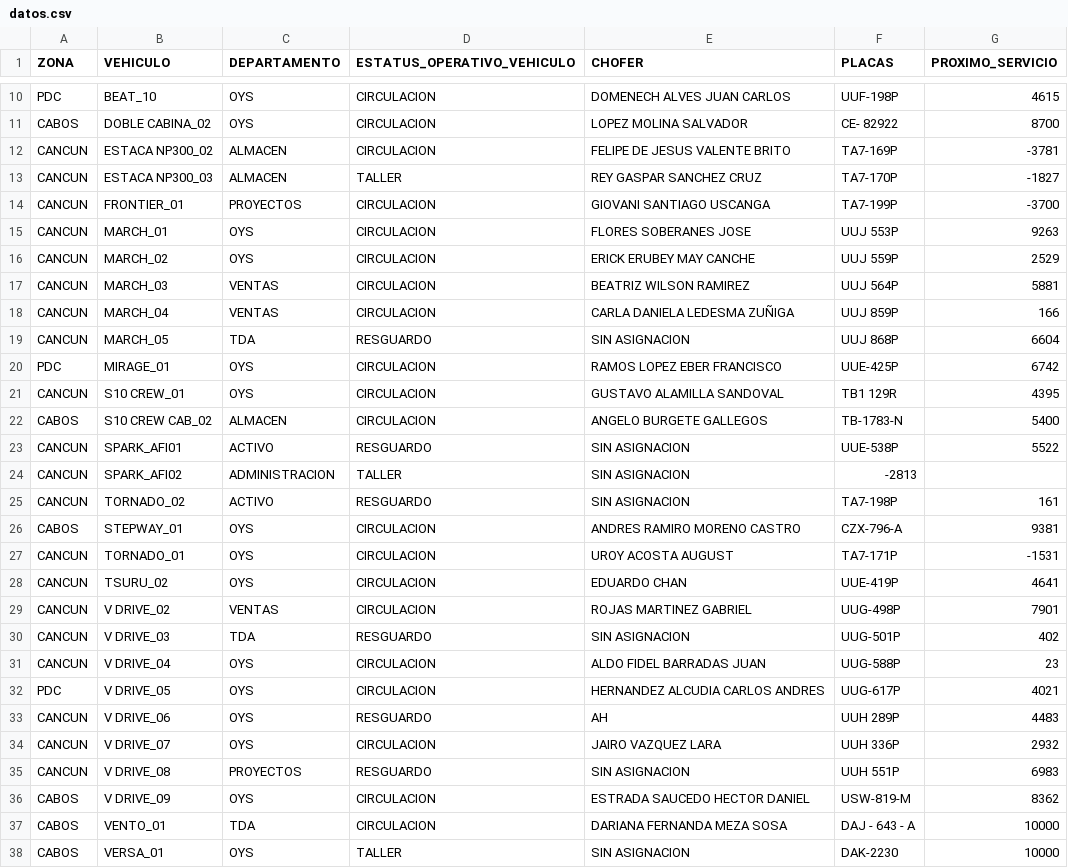
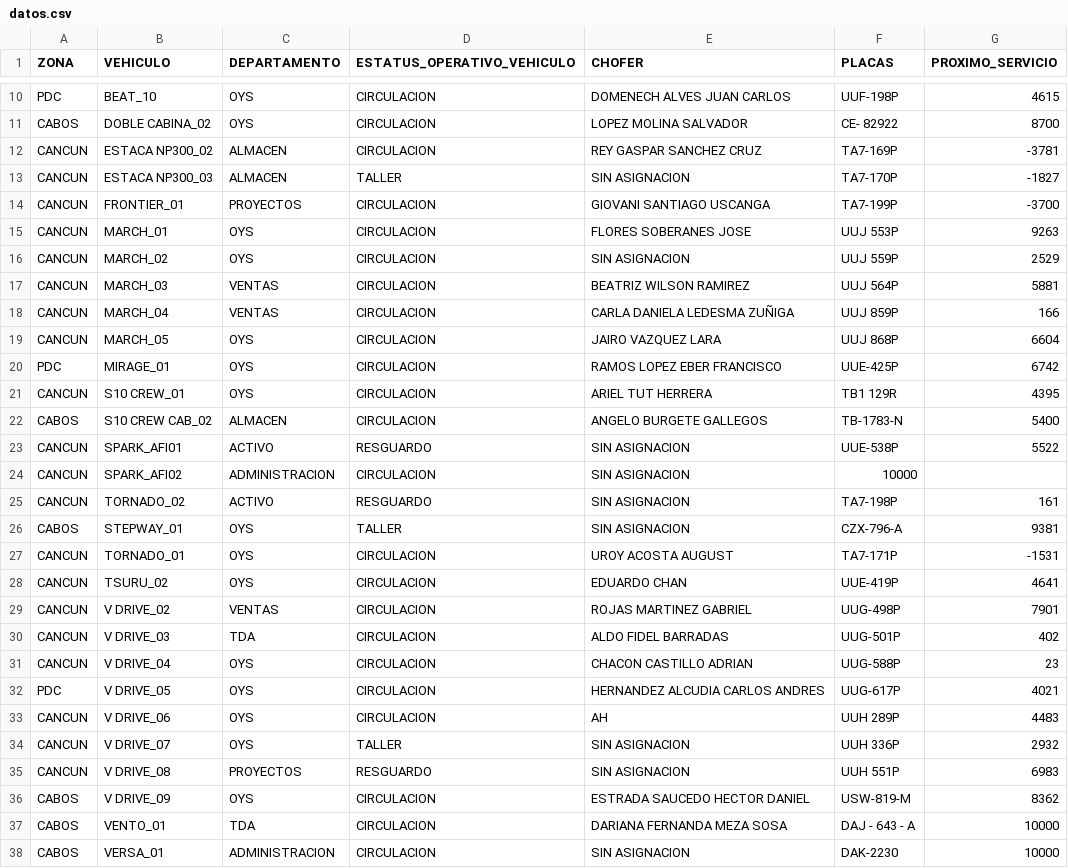
Before and after one commit to CALIDAD135/tablero-vehicular, a CSV file: datos.csv, drawn as a sheet; only a part is shown, gaps mark what is left out; the diff covers the shown part only.

Commit message:
Update datos.csv

```diff
--- a/datos.csv
+++ b/datos.csv
@@ -11,17 +11,17 @@ PDC,BEAT_10,OYS,CIRCULACION,DOMENECH ALVES JUAN CARLOS,UUF-198P,4615
 CABOS,DOBLE CABINA_02,OYS,CIRCULACION,LOPEZ MOLINA SALVADOR,CE- 82922,8700
-CANCUN,ESTACA NP300_02,ALMACEN,CIRCULACION,FELIPE DE JESUS VALENTE BRITO,TA7-169P,-3781
-CANCUN,ESTACA NP300_03,ALMACEN,TALLER,REY GASPAR SANCHEZ CRUZ,TA7-170P,-1827
+CANCUN,ESTACA NP300_02,ALMACEN,CIRCULACION,REY GASPAR SANCHEZ CRUZ,TA7-169P,-3781
+CANCUN,ESTACA NP300_03,ALMACEN,TALLER,SIN ASIGNACION,TA7-170P,-1827
 CANCUN,FRONTIER_01,PROYECTOS,CIRCULACION,GIOVANI SANTIAGO USCANGA,TA7-199P,-3700
 CANCUN,MARCH_01,OYS,CIRCULACION,FLORES SOBERANES JOSE,UUJ 553P,9263
-CANCUN,MARCH_02,OYS,CIRCULACION,ERICK ERUBEY MAY CANCHE,UUJ 559P,2529
+CANCUN,MARCH_02,OYS,CIRCULACION,SIN ASIGNACION,UUJ 559P,2529
 CANCUN,MARCH_03,VENTAS,CIRCULACION,BEATRIZ WILSON RAMIREZ,UUJ 564P,5881
 CANCUN,MARCH_04,VENTAS,CIRCULACION,CARLA DANIELA LEDESMA ZUÑIGA,UUJ 859P,166
-CANCUN,MARCH_05,TDA,RESGUARDO,SIN ASIGNACION,UUJ 868P,6604
+CANCUN,MARCH_05,OYS,CIRCULACION,JAIRO VAZQUEZ LARA,UUJ 868P,6604
 PDC,MIRAGE_01,OYS,CIRCULACION,RAMOS LOPEZ EBER FRANCISCO,UUE-425P,6742
-CANCUN,S10 CREW_01,OYS,CIRCULACION,GUSTAVO ALAMILLA SANDOVAL,TB1 129R,4395
+CANCUN,S10 CREW_01,OYS,CIRCULACION,ARIEL TUT HERRERA,TB1 129R,4395
 CABOS,S10 CREW CAB_02,ALMACEN,CIRCULACION,ANGELO BURGETE GALLEGOS,TB-1783-N,5400
 CANCUN,SPARK_AFI01,ACTIVO,RESGUARDO,SIN ASIGNACION,UUE-538P,5522
-CANCUN,SPARK_AFI02,ADMINISTRACION,TALLER,SIN ASIGNACION,-2813
+CANCUN,SPARK_AFI02,ADMINISTRACION,CIRCULACION,SIN ASIGNACION,10000
 CANCUN,TORNADO_02,ACTIVO,RESGUARDO,SIN ASIGNACION,TA7-198P,161
-CABOS,STEPWAY_01,OYS,CIRCULACION,ANDRES RAMIRO MORENO CASTRO,CZX-796-A,9381
+CABOS,STEPWAY_01,OYS,TALLER,SIN ASIGNACION,CZX-796-A,9381
 CANCUN,TORNADO_01,OYS,CIRCULACION,UROY ACOSTA AUGUST,TA7-171P,-1531
@@ -29,7 +29,7 @@ CANCUN,TSURU_02,OYS,CIRCULACION,EDUARDO CHAN,UUE-419P,4641
 CANCUN,V DRIVE_02,VENTAS,CIRCULACION,ROJAS MARTINEZ GABRIEL,UUG-498P,7901
-CANCUN,V DRIVE_03,TDA,RESGUARDO,SIN ASIGNACION,UUG-501P,402
-CANCUN,V DRIVE_04,OYS,CIRCULACION,ALDO FIDEL BARRADAS JUAN,UUG-588P,23
+CANCUN,V DRIVE_03,TDA,CIRCULACION,ALDO FIDEL BARRADAS,UUG-501P,402
+CANCUN,V DRIVE_04,OYS,CIRCULACION,CHACON CASTILLO ADRIAN,UUG-588P,23
 PDC,V DRIVE_05,OYS,CIRCULACION,HERNANDEZ ALCUDIA CARLOS ANDRES,UUG-617P,4021
-CANCUN,V DRIVE_06,OYS,RESGUARDO,AH,UUH 289P,4483
-CANCUN,V DRIVE_07,OYS,CIRCULACION,JAIRO VAZQUEZ LARA,UUH 336P,2932
+CANCUN,V DRIVE_06,OYS,CIRCULACION,AH,UUH 289P,4483
+CANCUN,V DRIVE_07,OYS,TALLER,SIN ASIGNACION,UUH 336P,2932
 CANCUN,V DRIVE_08,PROYECTOS,RESGUARDO,SIN ASIGNACION,UUH 551P,6983
@@ -37,2 +37,2 @@ CABOS,V DRIVE_09,OYS,CIRCULACION,ESTRADA SAUCEDO HECTOR DANIEL,USW-819-M,8362
 CABOS,VENTO_01,TDA,CIRCULACION,DARIANA FERNANDA MEZA SOSA,DAJ - 643 - A,10000
-CABOS,VERSA_01,OYS,TALLER,SIN ASIGNACION,DAK-2230,10000
+CABOS,VERSA_01,ADMINISTRACION,CIRCULACION,SIN ASIGNACION,DAK-2230,10000
```
Also changed, not shown: 2 added rows and 8 edited cells elsewhere in this file.
